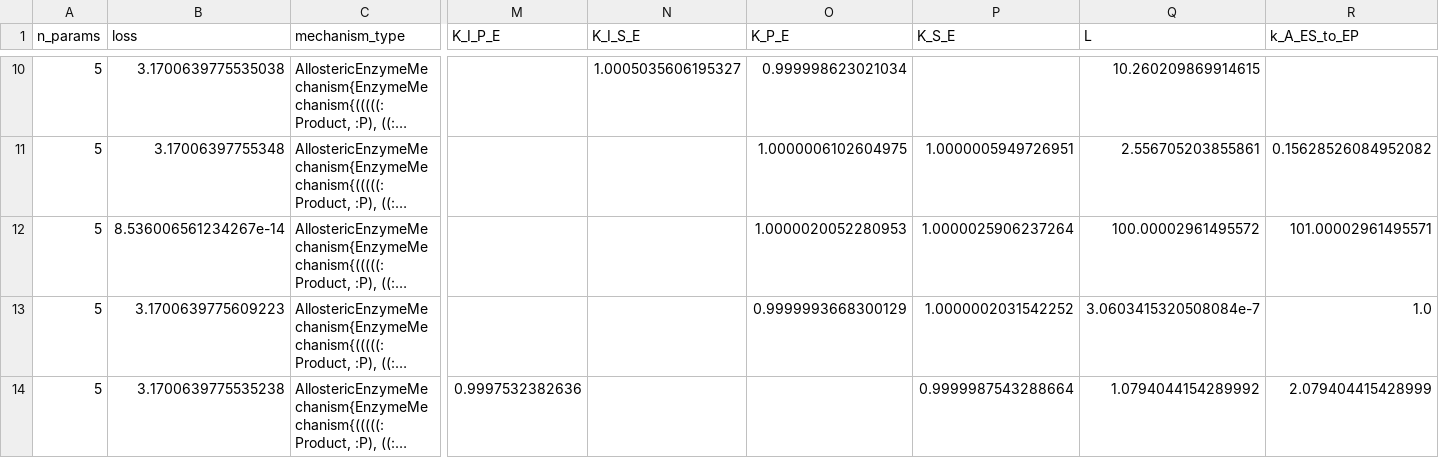
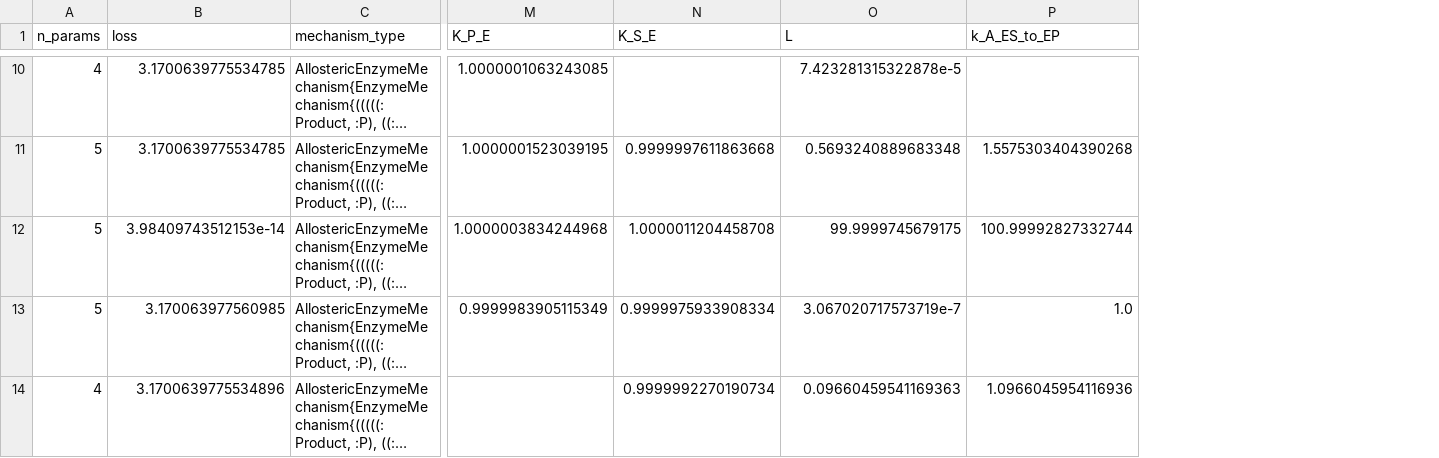
Before and after one commit to DenisTitovLab/EnzymeRates.jl, a CSV file: dev/identify/2026_07_06_results/equation_search_iteration_2.csv, drawn as a sheet; only a part is shown, gaps mark what is left out; long unchanged cells end in …; removed rows and columns are numbered as before the commit, all else as after; the diff covers the shown part only; the diff names each change by its address in the sheet, - before the commit and + after, or states it on an @@ line.

```diff
--- a/dev/identify/2026_07_06_results/equation_search_iteration_2.csv
+++ b/dev/identify/2026_07_06_results/equation_search_iteration_2.csv
-column M (K_I_P_E), row 14: 0.9997532382636
-column N (K_I_S_E), row 10: 1.0005035606195327
-A10 (n_params): 5
+A10 (n_params): 4
-B10 (loss): 3.1700639775535038
+B10 (loss): 3.1700639775534785
-M10 (K_P_E): 0.999998623021034
+M10 (K_P_E): 1.0000001063243085
-O10 (L): 10.260209869914615
+O10 (L): 7.423281315322878e-5
-B11 (loss): 3.17006397755348
+B11 (loss): 3.1700639775534785
-M11 (K_P_E): 1.0000006102604975
+M11 (K_P_E): 1.0000001523039195
-N11 (K_S_E): 1.0000005949726951
+N11 (K_S_E): 0.9999997611863668
-O11 (L): 2.556705203855861
+O11 (L): 0.5693240889683348
-P11 (k_A_ES_to_EP): 0.15628526084952082
+P11 (k_A_ES_to_EP): 1.5575303404390268
-B12 (loss): 8.536006561234267e-14
+B12 (loss): 3.98409743512153e-14
-M12 (K_P_E): 1.0000020052280953
+M12 (K_P_E): 1.0000003834244968
-N12 (K_S_E): 1.0000025906237264
+N12 (K_S_E): 1.0000011204458708
-O12 (L): 100.00002961495572
+O12 (L): 99.9999745679175
-P12 (k_A_ES_to_EP): 101.00002961495571
+P12 (k_A_ES_to_EP): 100.99992827332744
-B13 (loss): 3.1700639775609223
+B13 (loss): 3.170063977560985
-M13 (K_P_E): 0.9999993668300129
+M13 (K_P_E): 0.9999983905115349
-N13 (K_S_E): 1.0000002031542252
+N13 (K_S_E): 0.9999975933908334
-O13 (L): 3.0603415320508084e-7
+O13 (L): 3.067020717573719e-7
-A14 (n_params): 5
+A14 (n_params): 4
-B14 (loss): 3.1700639775535238
+B14 (loss): 3.1700639775534896
-N14 (K_S_E): 0.9999987543288664
+N14 (K_S_E): 0.9999992270190734
-O14 (L): 1.0794044154289992
+O14 (L): 0.09660459541169363
-P14 (k_A_ES_to_EP): 2.079404415428999
+P14 (k_A_ES_to_EP): 1.0966045954116936
```
Also changed, not shown: 76 edited cells elsewhere in this file, dev/identify/2026_07_06_results/best_equation.csv, dev/identify/2026_07_06_results/equation_search_iteration_1.csv, 27 other files.
